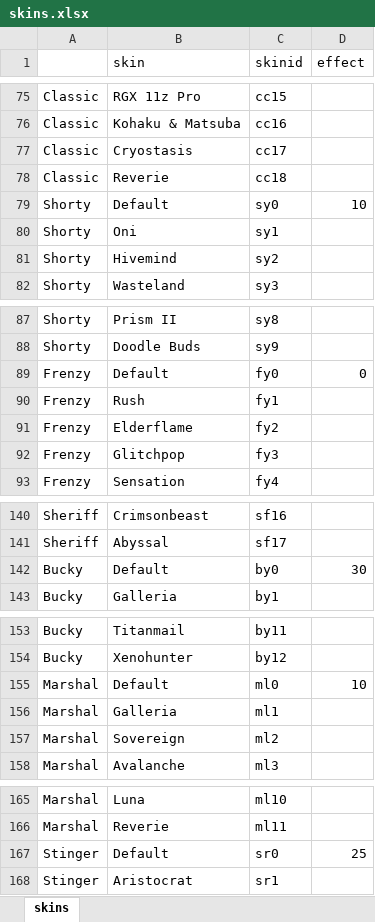
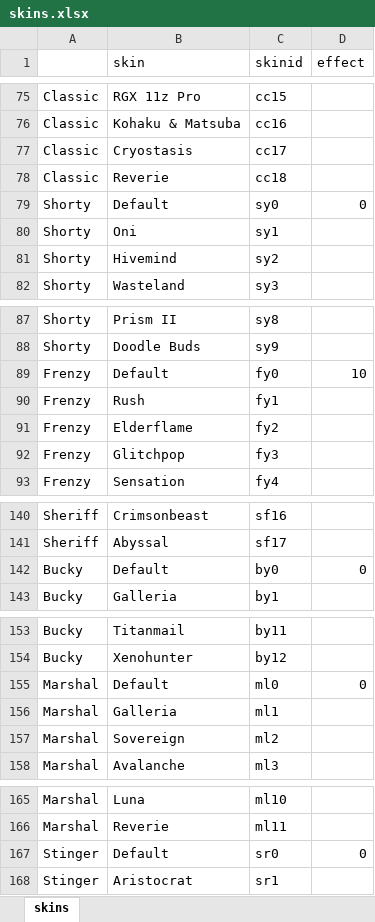
Before and after one commit to MaGNitGD/valoshopbot, an Excel workbook: ValoShop/skins.xlsx, sheet skins, drawn as a sheet; only a part is shown, gaps mark what is left out; values as stored, in another font and other column widths than the file's, no borders; the diff covers the shown part only; the diff names each change by its address in the sheet, - before the commit and + after, or states it on an @@ line.

```diff
--- a/ValoShop/skins.xlsx (sheet skins)
+++ b/ValoShop/skins.xlsx (sheet skins)
-D79 (effect): 10
+D79 (effect): 0
-D89 (effect): 0
+D89 (effect): 10
-D142 (effect): 30
+D142 (effect): 0
-D155 (effect): 10
+D155 (effect): 0
-D167 (effect): 25
+D167 (effect): 0
```
Also changed, not shown: 9 edited cells elsewhere in this sheet, ValoShop/users.xlsx, 1 other file.
